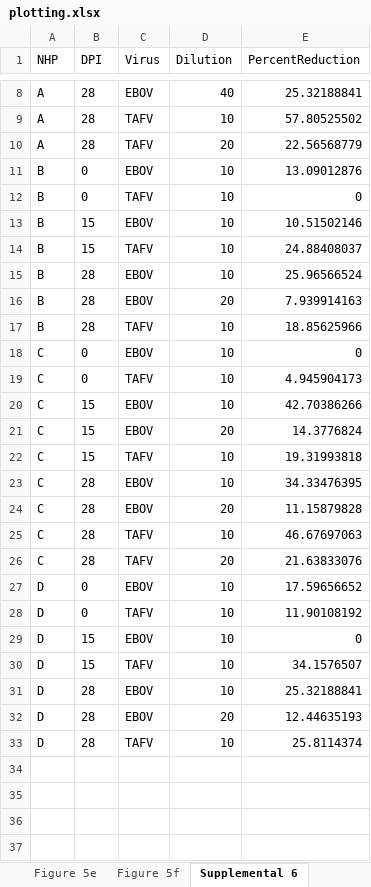
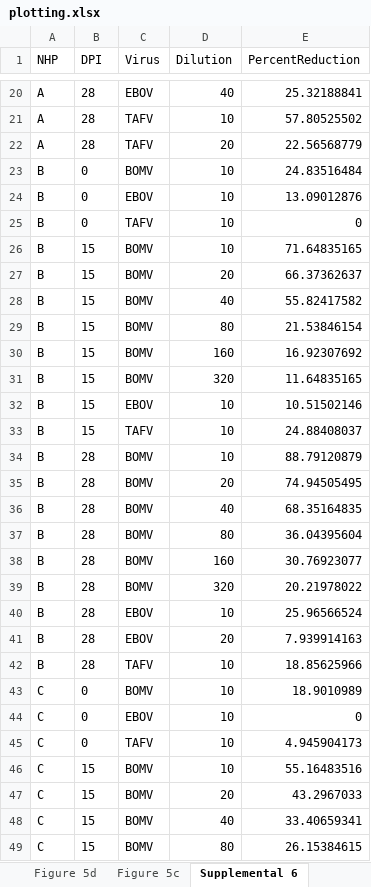
Before and after one commit to neidl-connor-lab/bomv-nhps, an Excel workbook: analysis/plotting.xlsx, sheet Supplemental 6, drawn as a sheet; only a part is shown, gaps mark what is left out; the shorter side is filled out with more unchanged rows; values as stored, in another font and other column widths than the file's, no borders; the diff covers the shown part only; the diff names each change by its address in the sheet, - before the commit and + after, or states it on an @@ line.

```diff
--- a/analysis/plotting.xlsx (sheet Supplemental 6)
+++ b/analysis/plotting.xlsx (sheet Supplemental 6)
-sheet tab: Figure 5e
-sheet tab: Figure 5f
+row 23: B | 0 | BOMV | 10 | 24.83516484
+row 26: B | 15 | BOMV | 10 | 71.64835165
+row 27: B | 15 | BOMV | 20 | 66.37362637
+row 28: B | 15 | BOMV | 40 | 55.82417582
+row 29: B | 15 | BOMV | 80 | 21.53846154
+row 30: B | 15 | BOMV | 160 | 16.92307692
+row 31: B | 15 | BOMV | 320 | 11.64835165
+row 34: B | 28 | BOMV | 10 | 88.79120879
+row 35: B | 28 | BOMV | 20 | 74.94505495
+row 36: B | 28 | BOMV | 40 | 68.35164835
+row 37: B | 28 | BOMV | 80 | 36.04395604
+row 38: B | 28 | BOMV | 160 | 30.76923077
+row 39: B | 28 | BOMV | 320 | 20.21978022
+row 43: C | 0 | BOMV | 10 | 18.9010989
+row 46: C | 15 | BOMV | 10 | 55.16483516
+row 47: C | 15 | BOMV | 20 | 43.2967033
+row 48: C | 15 | BOMV | 40 | 33.40659341
+row 49: C | 15 | BOMV | 80 | 26.15384615
```
Also changed, not shown: 34 added rows elsewhere in this sheet, sheet Figure 5d, sheet Figure 5c, sheet Figure 5a, sheet Figure 5b, other sheet tabs, data/data.xlsx, 3 other files.
